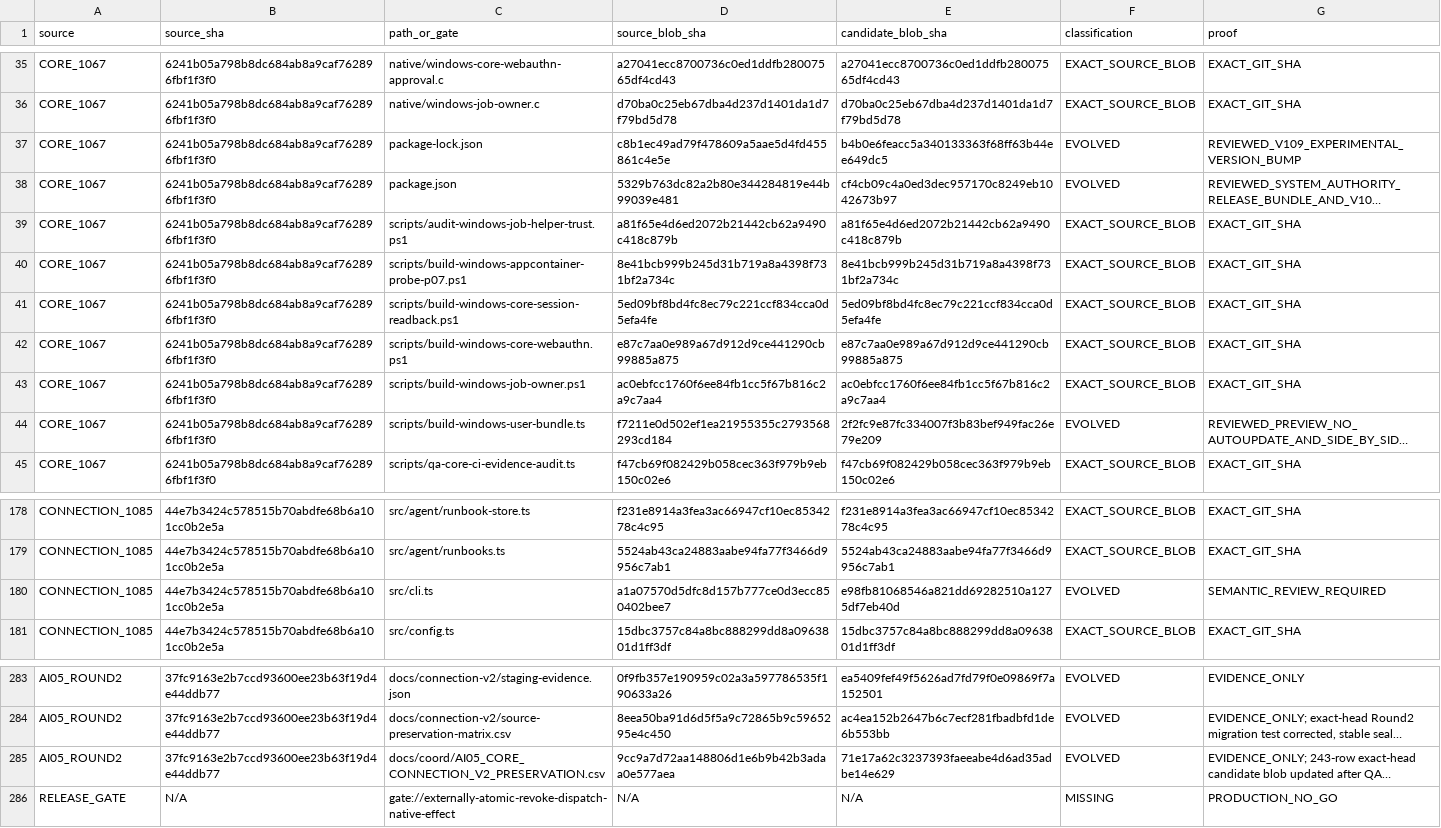
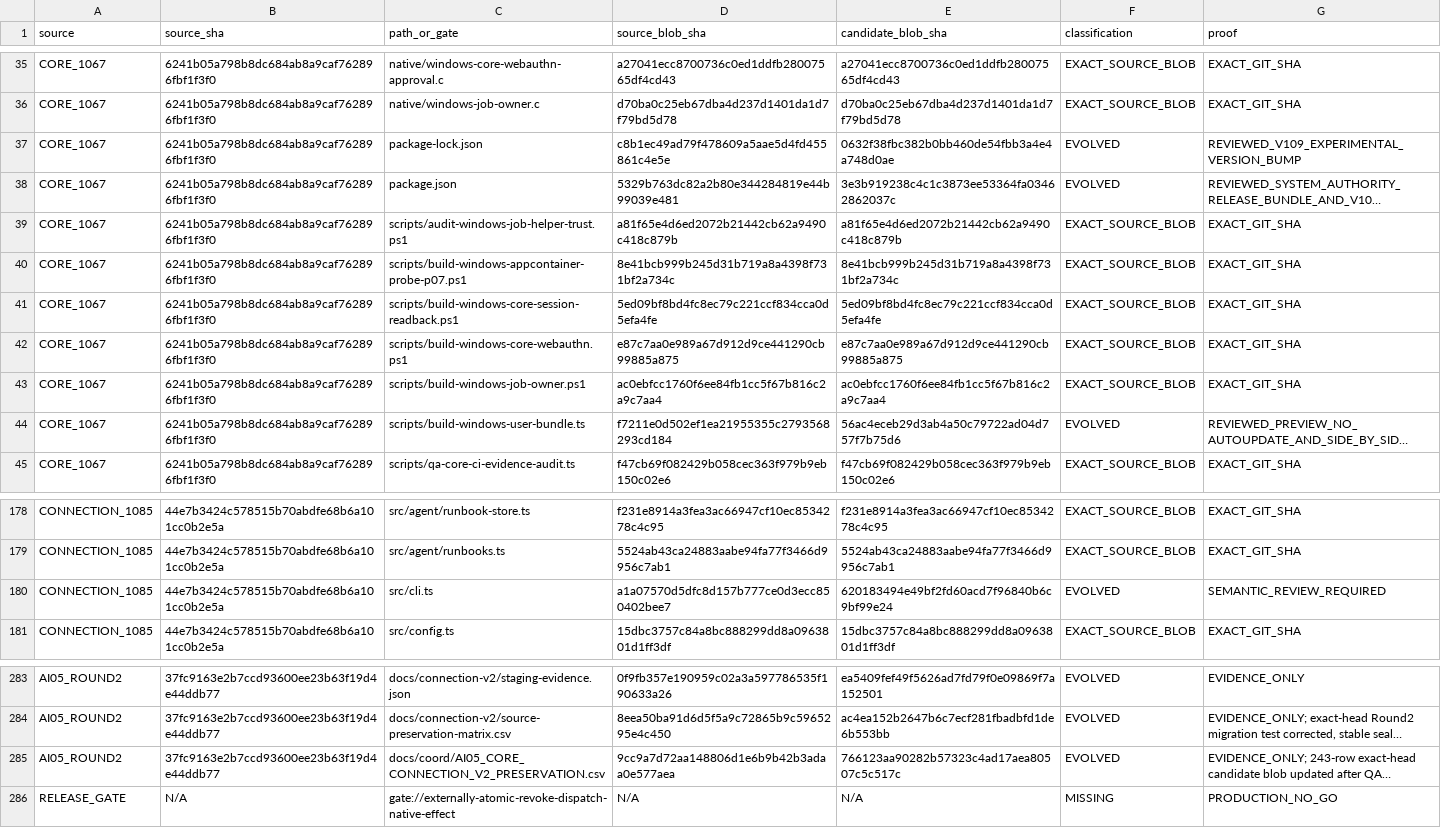
Before and after one commit to Naveax/Nexowire, a CSV file: docs/coord/AI05_ROUND2_SOURCE_PRESERVATION.csv, drawn as a sheet; only a part is shown, gaps mark what is left out; long unchanged cells end in …; the diff names each change by its address in the sheet, - before the commit and + after, or states it on an @@ line.

```diff
--- a/docs/coord/AI05_ROUND2_SOURCE_PRESERVATION.csv
+++ b/docs/coord/AI05_ROUND2_SOURCE_PRESERVATION.csv
-E37 (candidate_blob_sha): b4b0e6feacc5a340133363f68ff63b44ee649dc5
+E37 (candidate_blob_sha): 0632f38fbc382b0bb460de54fbb3a4e4a748d0ae
-E38 (candidate_blob_sha): cf4cb09c4a0ed3dec957170c8249eb1042673b97
+E38 (candidate_blob_sha): 3e3b919238c4c1c3873ee53364fa03462862037c
-E44 (candidate_blob_sha): 2f2fc9e87fc334007f3b83bef949fac26e79e209
+E44 (candidate_blob_sha): 56ac4eceb29d3ab4a50c79722ad04d757f7b75d6
-E180 (candidate_blob_sha): e98fb81068546a821dd69282510a1275df7eb40d
+E180 (candidate_blob_sha): 620183494e49bf2fd60acd7f96840b6c9bf99e24
-E285 (candidate_blob_sha): 71e17a62c3237393faeeabe4d6ad35adbe14e629
+E285 (candidate_blob_sha): 766123aa90282b57323c4ad17aea80507c5c517c
```
Also changed, not shown: docs/coord/AI05_CORE_CONNECTION_V2_PRESERVATION.csv, 10 other files.
